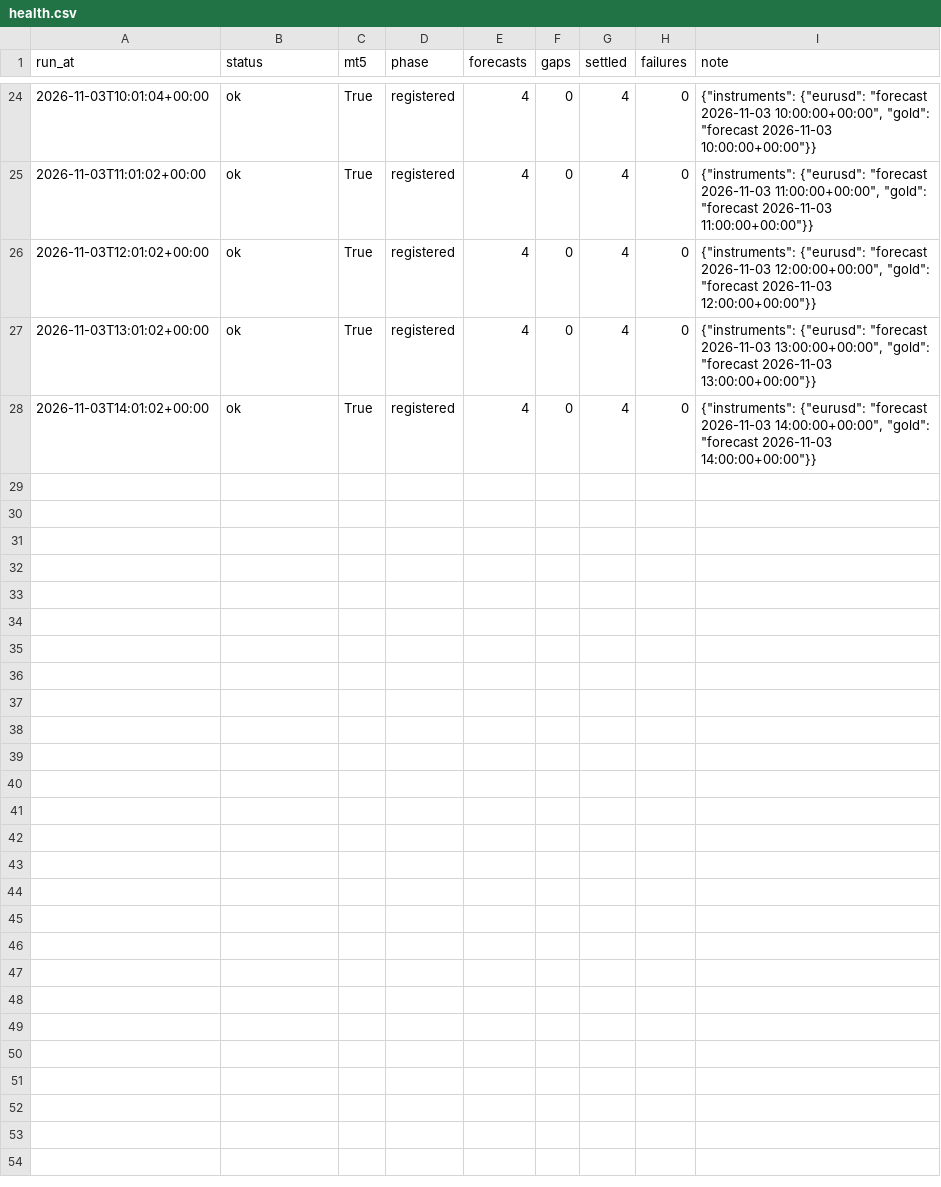
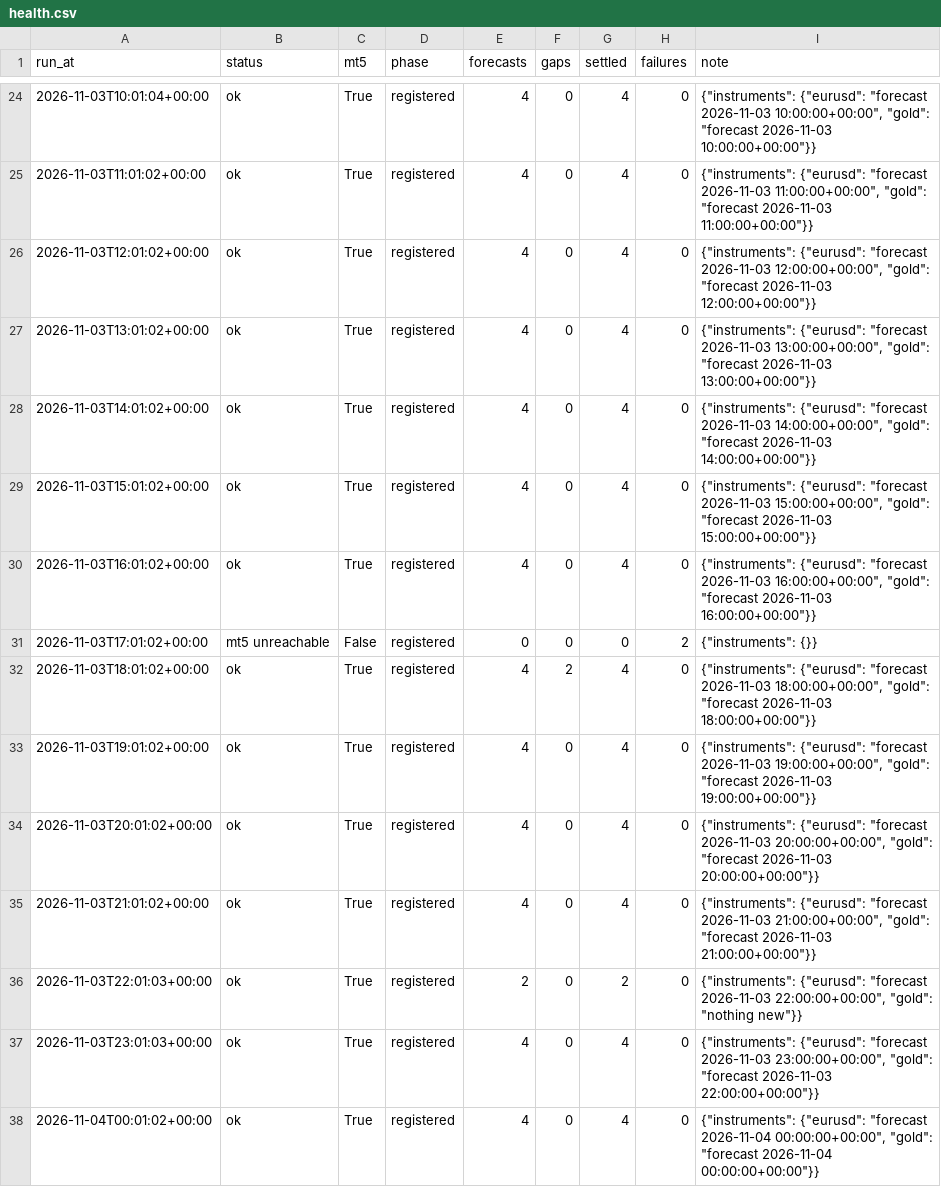
Before and after one commit to velizarMitov/EURUSD-prophet, a CSV file: results/external_tsfm/forward/health.csv, drawn as a sheet; only a part is shown, gaps mark what is left out; the diff covers the shown part only; the diff names each change by its address in the sheet, - before the commit and + after, or states it on an @@ line.

Commit message:
Add gold direction forecasting functionality
- Introduced a new family `external_tsfm_direction` with two cells: `chronos2_gold` and `timesfm25_gold`.
- Implemented eligibility criteria for gold direction calls based on P(up) values and trading window constraints.
- Added logging of direction calls to `results/external_tsfm/direction/calls.csv` without affecting existing size family files.
- Created registration and scoring mechanisms for the new direction family, including power analysis and verdict determination.
- Updated views to reflect the new direction status and added documentation for the changes.
- Ensured backward compatibility with existing size family and maintained data integrity across all operations.

```diff
--- a/results/external_tsfm/forward/health.csv
+++ b/results/external_tsfm/forward/health.csv
+row 29: 2026-11-03T15:01:02+00:00 | ok | True | registered | 4 | 0 | 4 | 0 | {"instruments": {"eurusd": "forecast 2026-11-03 15:00:00+00:00", "gold": "forecast 2026-11-03 15:00:00+00:00"}}
+row 30: 2026-11-03T16:01:02+00:00 | ok | True | registered | 4 | 0 | 4 | 0 | {"instruments": {"eurusd": "forecast 2026-11-03 16:00:00+00:00", "gold": "forecast 2026-11-03 16:00:00+00:00"}}
+row 31: 2026-11-03T17:01:02+00:00 | mt5 unreachable | False | registered | 0 | 0 | 0 | 2 | {"instruments": {}}
+row 32: 2026-11-03T18:01:02+00:00 | ok | True | registered | 4 | 2 | 4 | 0 | {"instruments": {"eurusd": "forecast 2026-11-03 18:00:00+00:00", "gold": "forecast 2026-11-03 18:00:00+00:00"}}
+row 33: 2026-11-03T19:01:02+00:00 | ok | True | registered | 4 | 0 | 4 | 0 | {"instruments": {"eurusd": "forecast 2026-11-03 19:00:00+00:00", "gold": "forecast 2026-11-03 19:00:00+00:00"}}
+row 34: 2026-11-03T20:01:02+00:00 | ok | True | registered | 4 | 0 | 4 | 0 | {"instruments": {"eurusd": "forecast 2026-11-03 20:00:00+00:00", "gold": "forecast 2026-11-03 20:00:00+00:00"}}
+row 35: 2026-11-03T21:01:02+00:00 | ok | True | registered | 4 | 0 | 4 | 0 | {"instruments": {"eurusd": "forecast 2026-11-03 21:00:00+00:00", "gold": "forecast 2026-11-03 21:00:00+00:00"}}
+row 36: 2026-11-03T22:01:03+00:00 | ok | True | registered | 2 | 0 | 2 | 0 | {"instruments": {"eurusd": "forecast 2026-11-03 22:00:00+00:00", "gold": "nothing new"}}
+row 37: 2026-11-03T23:01:03+00:00 | ok | True | registered | 4 | 0 | 4 | 0 | {"instruments": {"eurusd": "forecast 2026-11-03 23:00:00+00:00", "gold": "forecast 2026-11-03 22:00:00+00:00"}}
+row 38: 2026-11-04T00:01:02+00:00 | ok | True | registered | 4 | 0 | 4 | 0 | {"instruments": {"eurusd": "forecast 2026-11-04 00:00:00+00:00", "gold": "forecast 2026-11-04 00:00:00+00:00"}}
```
Also changed, not shown: 9 added rows elsewhere in this file, results/external_tsfm/forward/gaps.csv, results/forward_eval/gaps.csv, 32 other files.
